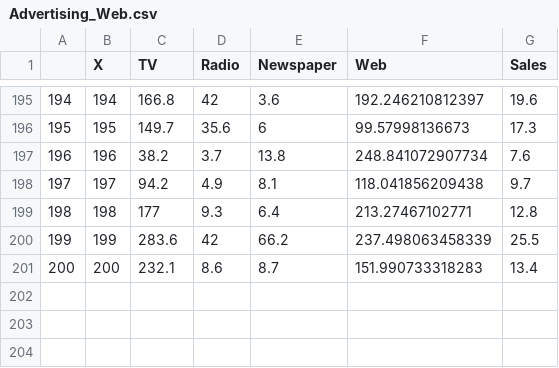
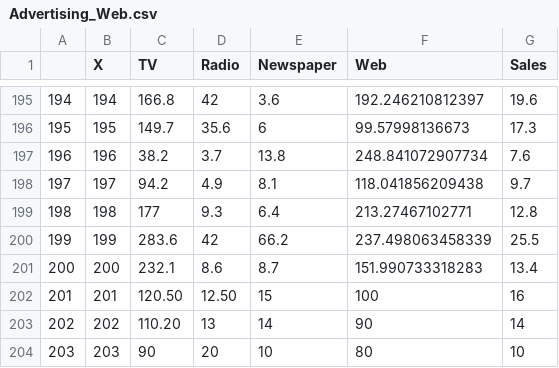
Before and after one commit to rpizarrog/Curso-de-Python, a CSV file: datos/Advertising_Web.csv, drawn as a sheet; only a part is shown, gaps mark what is left out; the diff names each change by its address in the sheet, - before the commit and + after, or states it on an @@ line.

Commit message:
Update Advertising_Web.csv

```diff
--- a/datos/Advertising_Web.csv
+++ b/datos/Advertising_Web.csv
+row 202: 201 | 201 | 120.50 | 12.50 | 15 | 100 | 16
+row 203: 202 | 202 | 110.20 | 13 | 14 | 90 | 14
+row 204: 203 | 203 | 90 | 20 | 10 | 80 | 10
```
